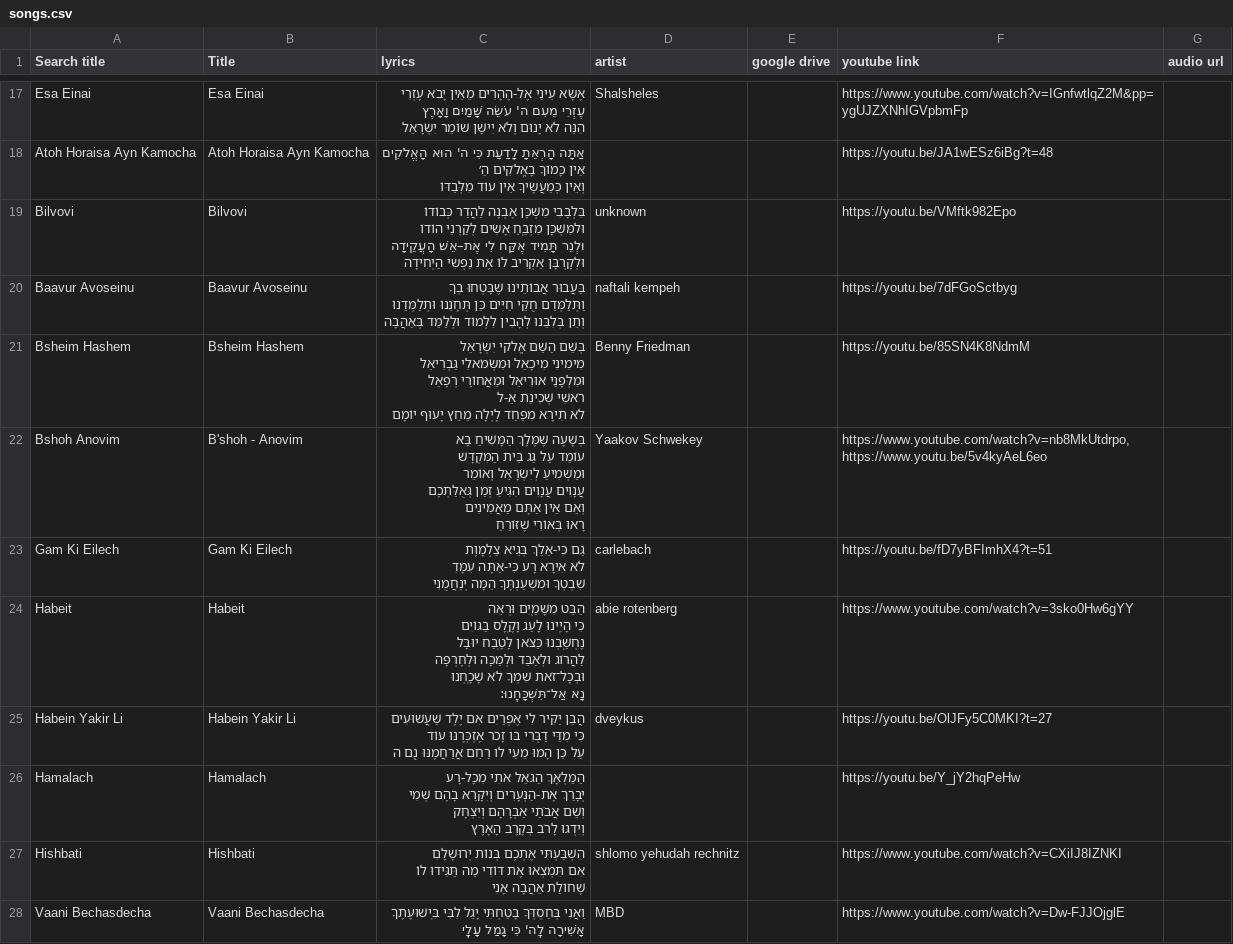
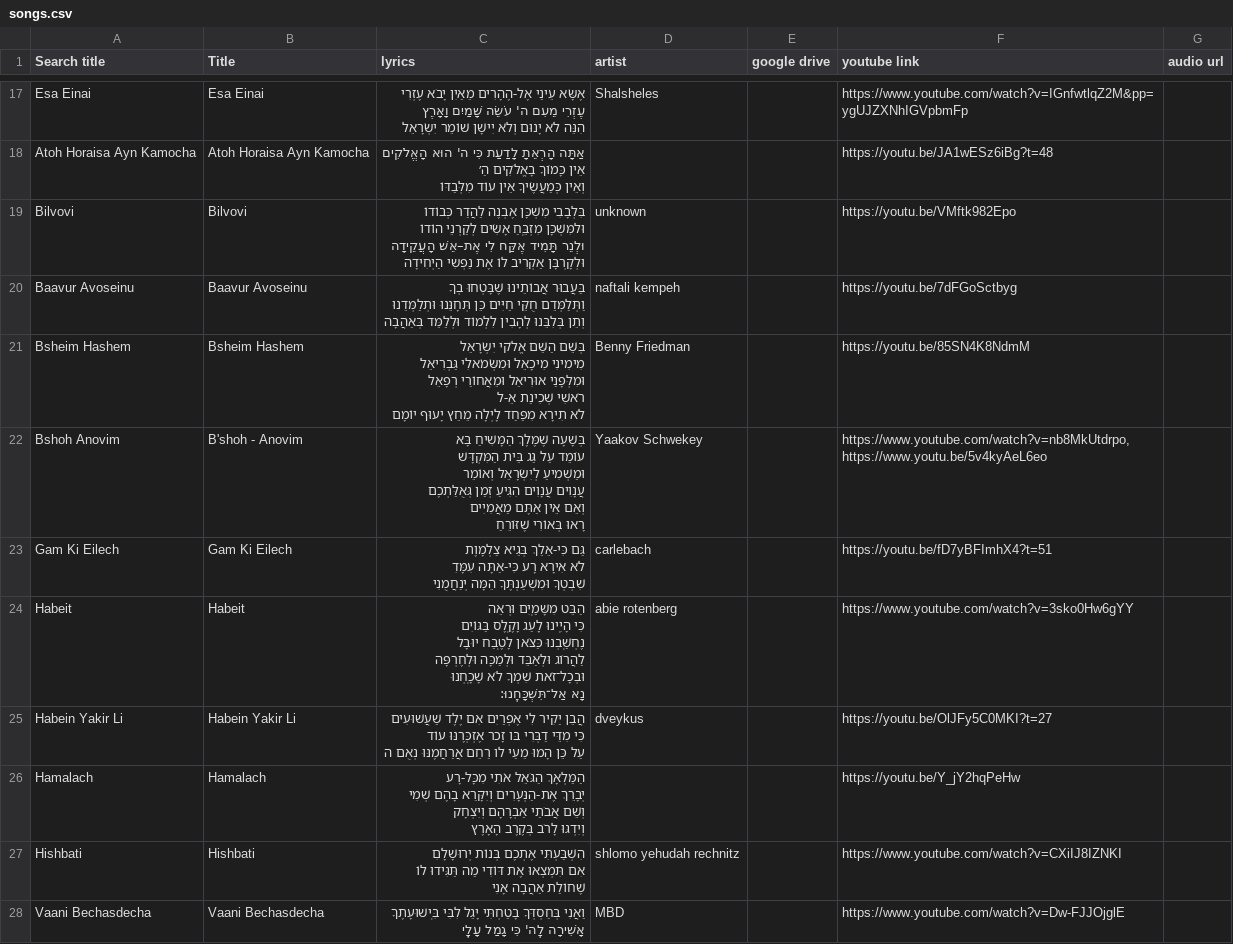
Before and after one commit to isaacngordon/niggun-sheet, a CSV file: data/songs.csv, drawn as a sheet; only a part is shown, gaps mark what is left out; the diff covers the shown part only.

```diff
--- a/data/songs.csv
+++ b/data/songs.csv
@@ -93,8 +93,8 @@ Bsheim Hashem,Bsheim Hashem,"בְּשֵׁם הַשֵּׁם אֱלֹקי יִשְ
 לֹא תִירָא  מִפַּחַד לָיְלָה מֵחֵץ יָעוּף יוֹמָם",Benny Friedman,,https://youtu.be/85SN4K8NdmM,
-Bshoh Anovim,B'shoh - Anovim,"בְּשָׁעָה שֶׁמֶּלֶךְ הַמָּשִׁיחַ בָּא
-עוֹמֵד עַל גַּג בֵּית הַמִּקְדָּשׁ
-וּמַשְׁמִיעַ לְיִשְׂרָאֵל וְאוֹמֵר
-עֲנָוִים עֲנָוִים הִגִּיעַ זְמַן גְּאֻלַּתְכֶם
-וְאֵם אֵין אַתֶּם מַאֲמִינִים
-רָאוּ בְּאוֹרִי שֶׁזּוֹרֵחַ",Yaakov Schwekey,,"https://www.youtube.com/watch?v=nb8MkUtdrpo, https://www.youtu.be/5v4kyAeL6eo",
+Bshoh Anovim,B'shoh - Anovim,"בְּשָׁעָה שֶׁמֶּלֶךְ הַמָּשִׁיחַ בָּא
+עוֹמֵד עַל גַּג בֵּית הַמִּקְדָּשׁ
+וּמַשְׁמִיעַ לְיִשְׂרָאֵל וְאוֹמֵר
+עֲנָוִים עֲנָוִים הִגִּיעַ זְמַן גְּאֻלַּתְכֶם
+וְאֵם אֵין אַתֶּם מַאֲמִיִים
+רָאוּ בְּאוֹרִי שֶׁזּוֹרֵחַ",Yaakov Schwekey,,"https://www.youtube.com/watch?v=nb8MkUtdrpo, https://www.youtu.be/5v4kyAeL6eo",
 Gam Ki Eilech,Gam Ki Eilech,"גַּם כִּי-אֵלֵךְ בְּגֵיא צַלְמָוֶת
@@ -108,5 +108,5 @@ Habeit,Habeit,"הַבֵּט מִשָּׁמַֽיִם וּרְאֵה
 נָא אַל־תִּשְׁכָּחֵֽנוּ:",abie rotenberg,,https://www.youtube.com/watch?v=3sko0Hw6gYY,
-Habein Yakir Li,Habein Yakir Li,"הֲבֵן יַקִּיר לִי אֶפְרַיִם אִם יֶלֶד שַׁעֲשׁוּעִים
-כִּי מִדֵּי דַבְּרִי בּו זָכר אֶזְכְּרֶנּוּ עוֹד
-עַל כֵּן הָמוּ מֵעַי לו רַחֵם אֲרַחֲמֶנּוּ נְֻם ה",dveykus,,https://youtu.be/OlJFy5C0MKI?t=27,
+Habein Yakir Li,Habein Yakir Li,"הֲבֵן יַקִיר לִי אֶפְרַיִם אִם יֶלֶד שַׁעֲשׁוּעִים
+כִּי מִדֵּי דַבְּרִי בּו זָכר אֶזְכְּרֶנּוּ עוֹד
+עַל כֵּן הָמוּ מֵעַי לו רַחֵם אֲרַחֲמֶנּוּ נְאֻם ה",dveykus,,https://youtu.be/OlJFy5C0MKI?t=27,
 Hamalach,Hamalach,"הַמַּלְאָךְ הַגֹּאֵל אֹתִי מִכָּל-רָע
```
Also changed, not shown: 16 edited cells elsewhere in this file, 25 other files.
